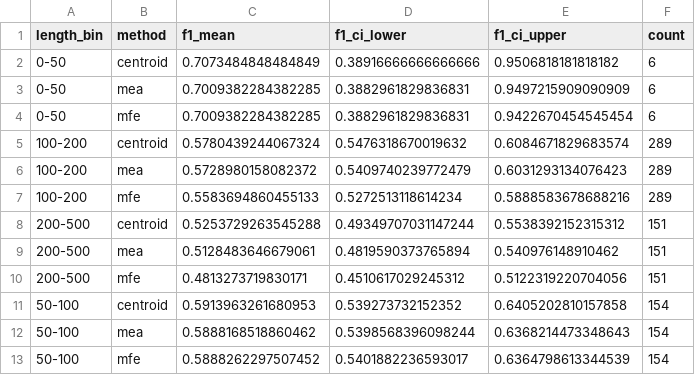
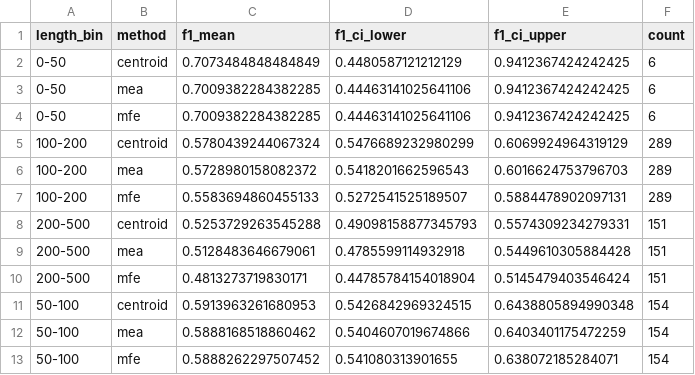
Before and after one commit to kanekalla/foldtrust, a CSV file: benchmarks/outputs/layer2/layer2_summary_length.csv, drawn as a sheet.

```diff
--- a/benchmarks/outputs/layer2/layer2_summary_length.csv
+++ b/benchmarks/outputs/layer2/layer2_summary_length.csv
@@ -1,13 +1,13 @@
 length_bin,method,f1_mean,f1_ci_lower,f1_ci_upper,count
-0-50,centroid,0.7073484848484849,0.38916666666666666,0.9506818181818182,6
-0-50,mea,0.7009382284382285,0.3882961829836831,0.9497215909090909,6
-0-50,mfe,0.7009382284382285,0.3882961829836831,0.9422670454545454,6
-100-200,centroid,0.5780439244067324,0.5476318670019632,0.6084671829683574,289
-100-200,mea,0.5728980158082372,0.5409740239772479,0.6031293134076423,289
-100-200,mfe,0.5583694860455133,0.5272513118614234,0.5888583678688216,289
-200-500,centroid,0.5253729263545288,0.49349707031147244,0.5538392152315312,151
-200-500,mea,0.5128483646679061,0.4819590373765894,0.540976148910462,151
-200-500,mfe,0.4813273719830171,0.4510617029245312,0.5122319220704056,151
-50-100,centroid,0.5913963261680953,0.539273732152352,0.6405202810157858,154
-50-100,mea,0.5888168518860462,0.5398568396098244,0.6368214473348643,154
-50-100,mfe,0.5888262297507452,0.5401882236593017,0.6364798613344539,154
+0-50,centroid,0.7073484848484849,0.4480587121212129,0.9412367424242425,6
+0-50,mea,0.7009382284382285,0.44463141025641106,0.9412367424242425,6
+0-50,mfe,0.7009382284382285,0.44463141025641106,0.9412367424242425,6
+100-200,centroid,0.5780439244067324,0.5476689232980299,0.6069924964319129,289
+100-200,mea,0.5728980158082372,0.5418201662596543,0.6016624753796703,289
+100-200,mfe,0.5583694860455133,0.5272541525189507,0.5884478902097131,289
+200-500,centroid,0.5253729263545288,0.49098158877345793,0.5574309234279331,151
+200-500,mea,0.5128483646679061,0.4785599114932918,0.5449610305884428,151
+200-500,mfe,0.4813273719830171,0.44785784154018904,0.5145479403546424,151
+50-100,centroid,0.5913963261680953,0.5426842969324515,0.6438805894990348,154
+50-100,mea,0.5888168518860462,0.5404607019674866,0.6403401175472259,154
+50-100,mfe,0.5888262297507452,0.541080313901655,0.638072185284071,154
```
Also changed, not shown: benchmarks/outputs/layer2/layer2_summary_dataset.csv, benchmarks/outputs/layer2/layer2_summary_family.csv, 9 other files.
